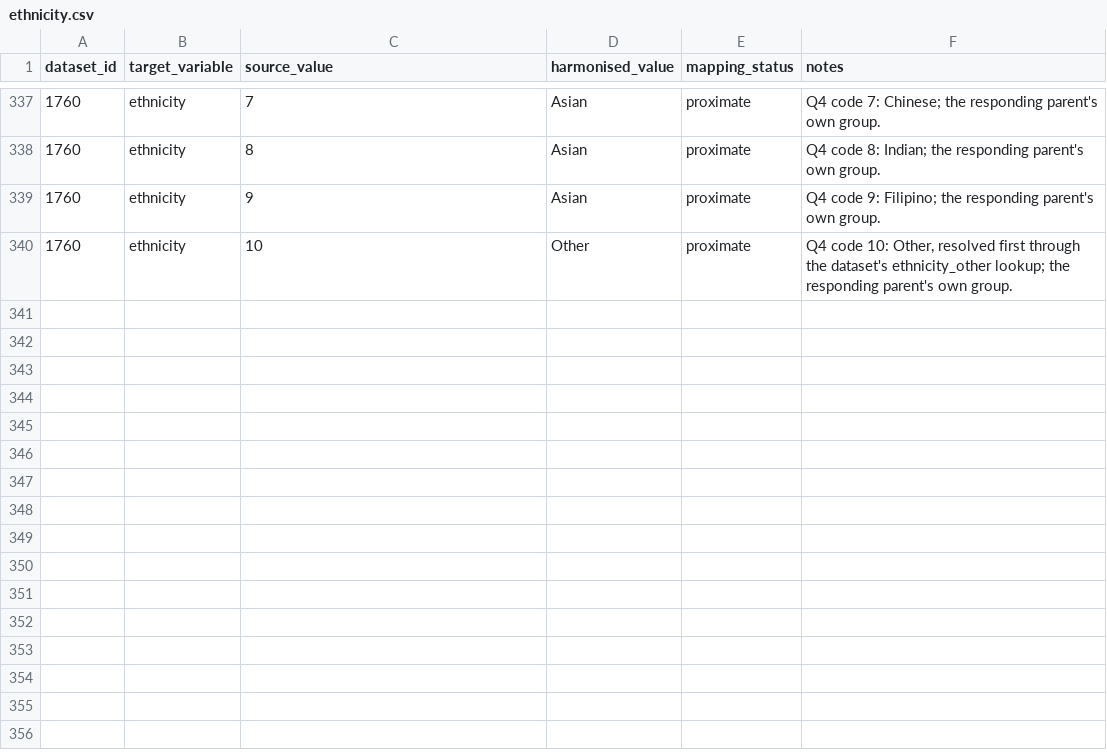
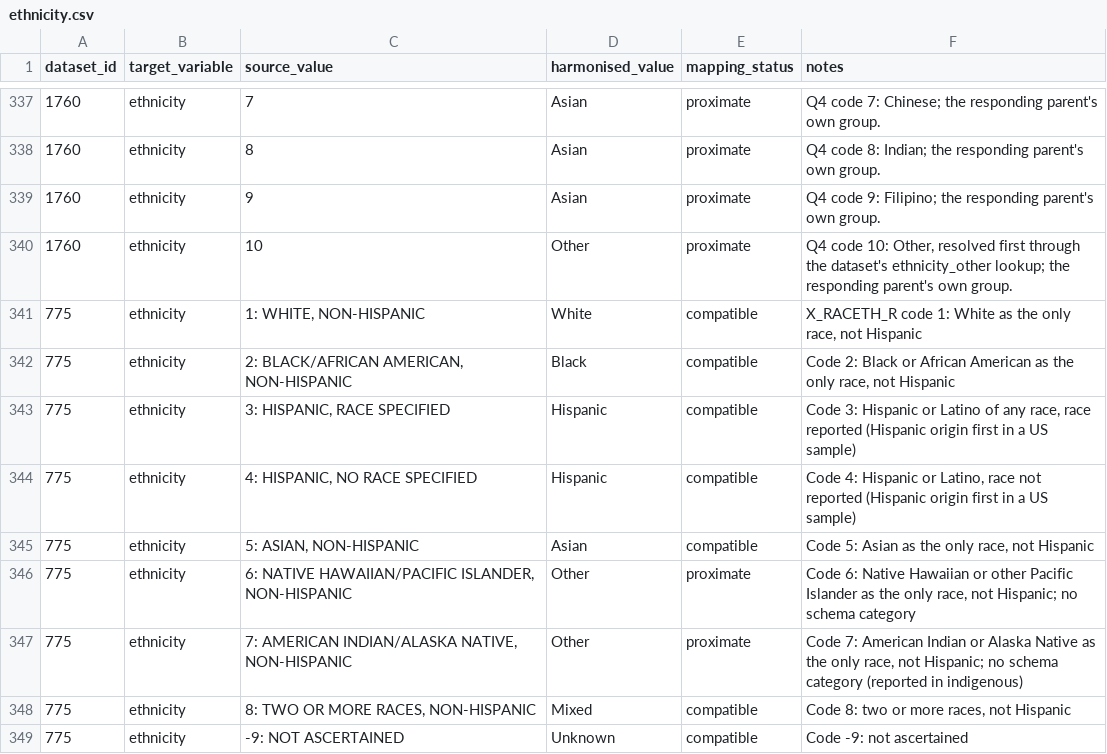
Before and after one commit to Motivation-and-Behaviour/bigger_picture, a CSV file: harmonisation/lookups/ethnicity.csv, drawn as a sheet; only a part is shown, gaps mark what is left out.

Commit message:
Harmonise BPIPD-775

```diff
--- a/harmonisation/lookups/ethnicity.csv
+++ b/harmonisation/lookups/ethnicity.csv
@@ -340 +340,10 @@ dataset_id,target_variable,source_value,harmonised_value,mapping_status,notes
 1760,ethnicity,10,Other,proximate,"Q4 code 10: Other, resolved first through the dataset's ethnicity_other lookup; the responding parent's own group."
+775,ethnicity,"1: WHITE, NON-HISPANIC",White,compatible,"X_RACETH_R code 1: White as the only race, not Hispanic"
+775,ethnicity,"2: BLACK/AFRICAN AMERICAN, NON-HISPANIC",Black,compatible,"Code 2: Black or African American as the only race, not Hispanic"
+775,ethnicity,"3: HISPANIC, RACE SPECIFIED",Hispanic,compatible,"Code 3: Hispanic or Latino of any race, race reported (Hispanic origin first in a US sample)"
+775,ethnicity,"4: HISPANIC, NO RACE SPECIFIED",Hispanic,compatible,"Code 4: Hispanic or Latino, race not reported (Hispanic origin first in a US sample)"
+775,ethnicity,"5: ASIAN, NON-HISPANIC",Asian,compatible,"Code 5: Asian as the only race, not Hispanic"
+775,ethnicity,"6: NATIVE HAWAIIAN/PACIFIC ISLANDER, NON-HISPANIC",Other,proximate,"Code 6: Native Hawaiian or other Pacific Islander as the only race, not Hispanic; no schema category"
+775,ethnicity,"7: AMERICAN INDIAN/ALASKA NATIVE, NON-HISPANIC",Other,proximate,"Code 7: American Indian or Alaska Native as the only race, not Hispanic; no schema category (reported in indigenous)"
+775,ethnicity,"8: TWO OR MORE RACES, NON-HISPANIC",Mixed,compatible,"Code 8: two or more races, not Hispanic"
+775,ethnicity,-9: NOT ASCERTAINED,Unknown,compatible,Code -9: not ascertained
```
Also changed, not shown: harmonisation/lookups/maternal_education.csv, 7 other files.
